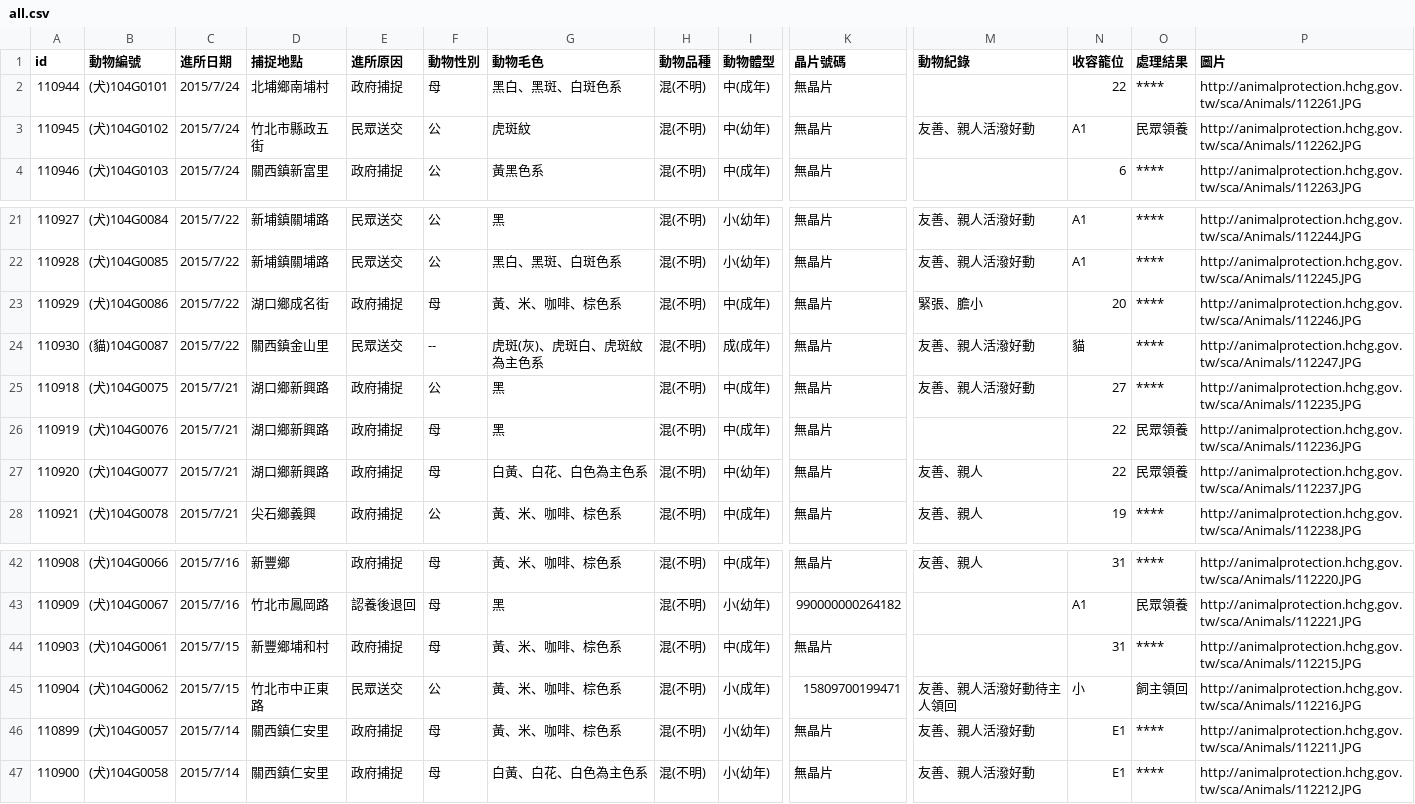
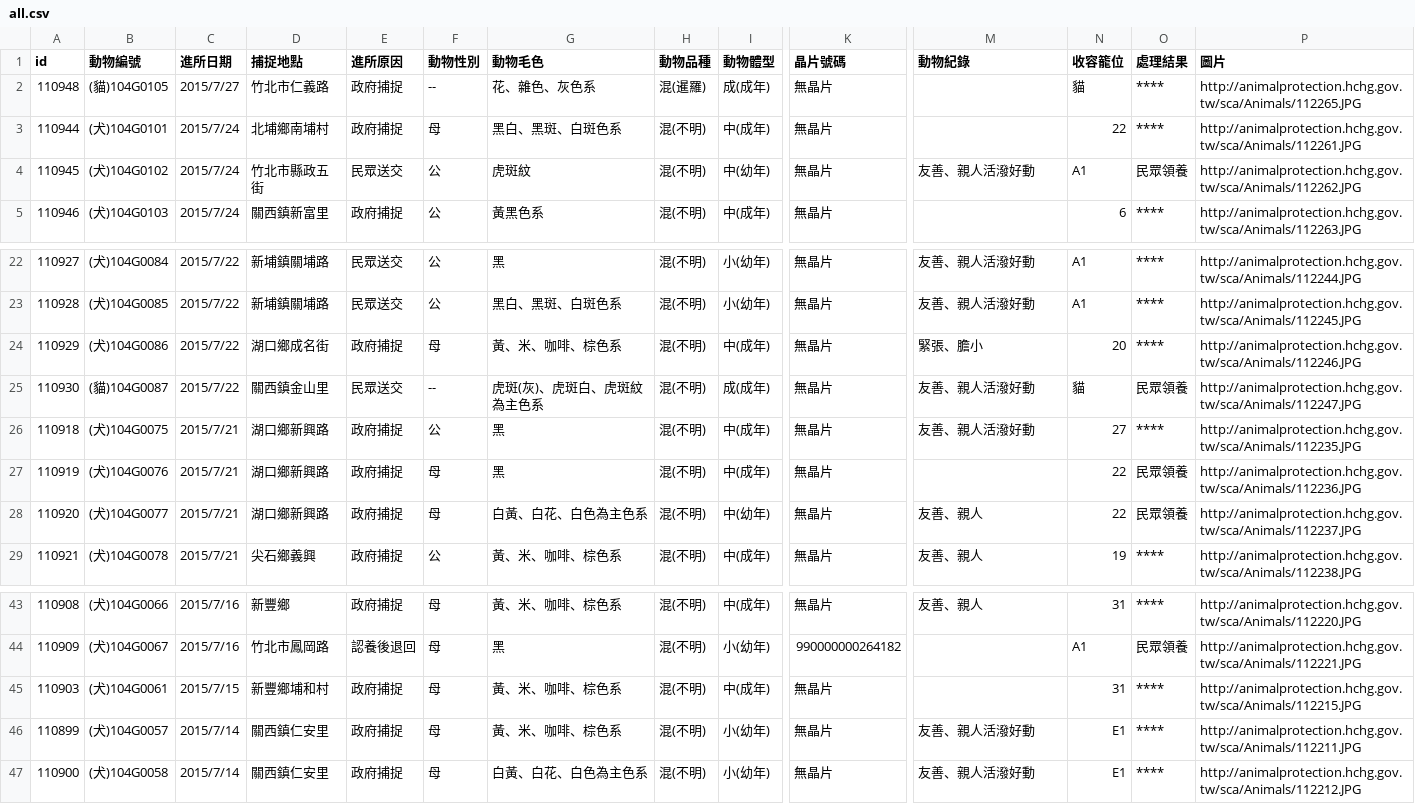
Before and after one commit to g0v/animal.coa, a CSV file: 新竹縣/all.csv, drawn as a sheet; only a part is shown, gaps mark what is left out; removed rows and columns are numbered as before the commit, all else as after; rows hold the shown columns only; the diff names each change by its address in the sheet, - before the commit and + after, or states it on an @@ line.

```diff
--- a/新竹縣/all.csv
+++ b/新竹縣/all.csv
+row 2: 110948 | (貓)104G0105 | 2015/7/27 | 竹北市仁義路 | 政府捕捉 | -- | 花、雜色、灰色系 | 混(暹羅) | 成(成年) | 無晶片 |  | 貓 | **** | http://animalprotection.hchg.gov.tw/sca/Animals/112265.JPG
-O25 (處理結果): ****
+O25 (處理結果): 民眾領養
-row 45: 110904 | (犬)104G0062 | 2015/7/15 | 竹北市中正東路 | 民眾送交 | 公 | 黃、米、咖啡、棕色系 | 混(不明) | 小(成年) | 15809700199471 | 友善、親人活潑好動待主人領回 | 小 | 飼主領回 | http://animalprotection.hchg.gov.tw/sca/Animals/112216.JPG
```
Also changed, not shown: 臺北市/all.csv.
